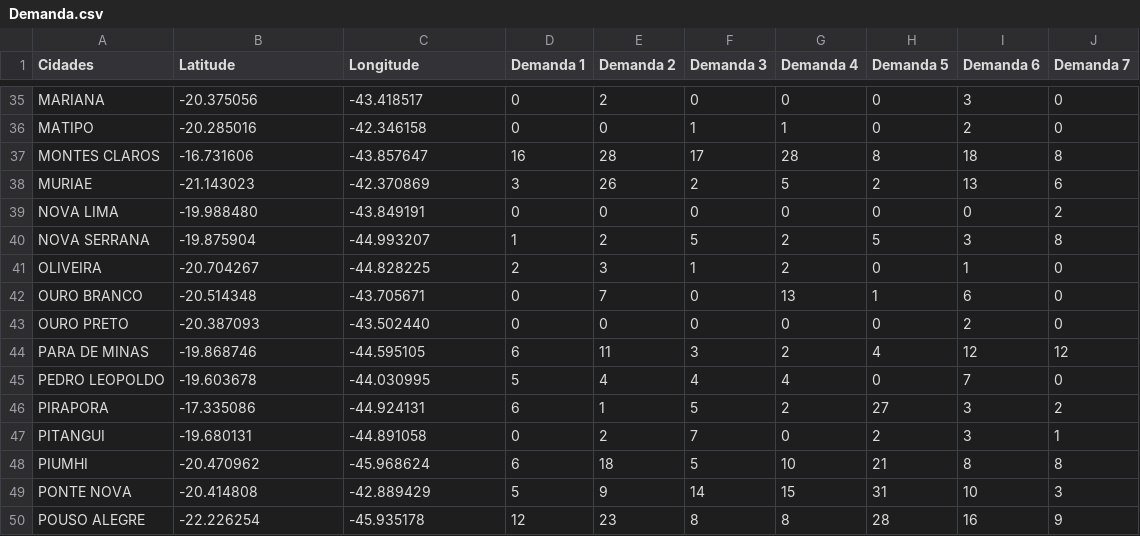
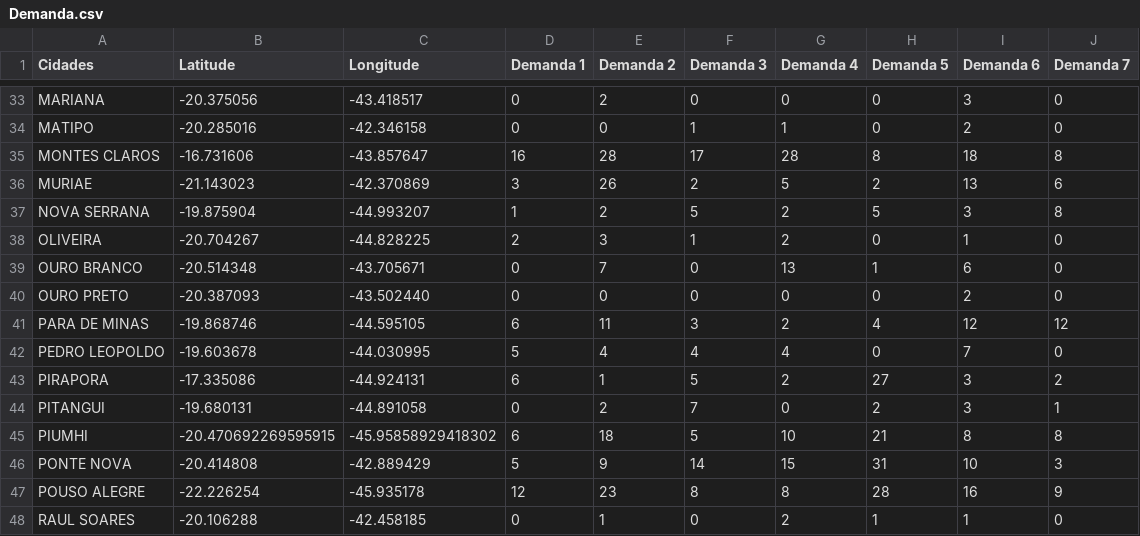
Before and after one commit to pPeterle/ACO, a CSV file: src/main/files/Demanda.csv, drawn as a sheet; only a part is shown, gaps mark what is left out; the shorter side is filled out with more unchanged rows; the diff covers the shown part only.

```diff
--- a/src/main/files/Demanda.csv
+++ b/src/main/files/Demanda.csv
@@ -38,3 +36,2 @@ MONTES CLAROS,-16.731606,-43.857647,16,28,17,28,8,18,8
 MURIAE,-21.143023,-42.370869,3,26,2,5,2,13,6
-NOVA LIMA,-19.988480,-43.849191,0,0,0,0,0,0,2
 NOVA SERRANA,-19.875904,-44.993207,1,2,5,2,5,3,8
@@ -47,3 +44,3 @@ PIRAPORA,-17.335086,-44.924131,6,1,5,2,27,3,2
 PITANGUI,-19.680131,-44.891058,0,2,7,0,2,3,1
-PIUMHI,-20.470962,-45.968624,6,18,5,10,21,8,8
+PIUMHI,-20.470692269595915,-45.95858929418302,6,18,5,10,21,8,8
 PONTE NOVA,-20.414808,-42.889429,5,9,14,15,31,10,3
```
Also changed, not shown: 13 added rows, 2 removed rows and 2 edited cells elsewhere in this file, 5 other files.
